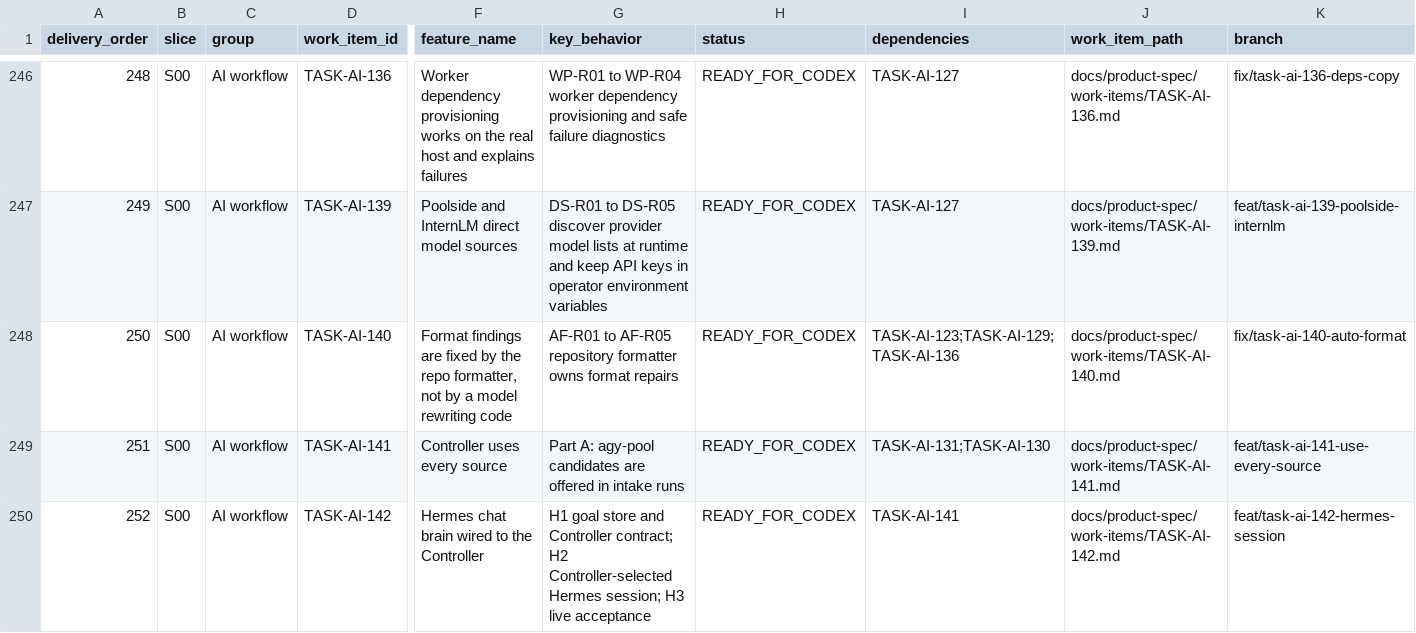
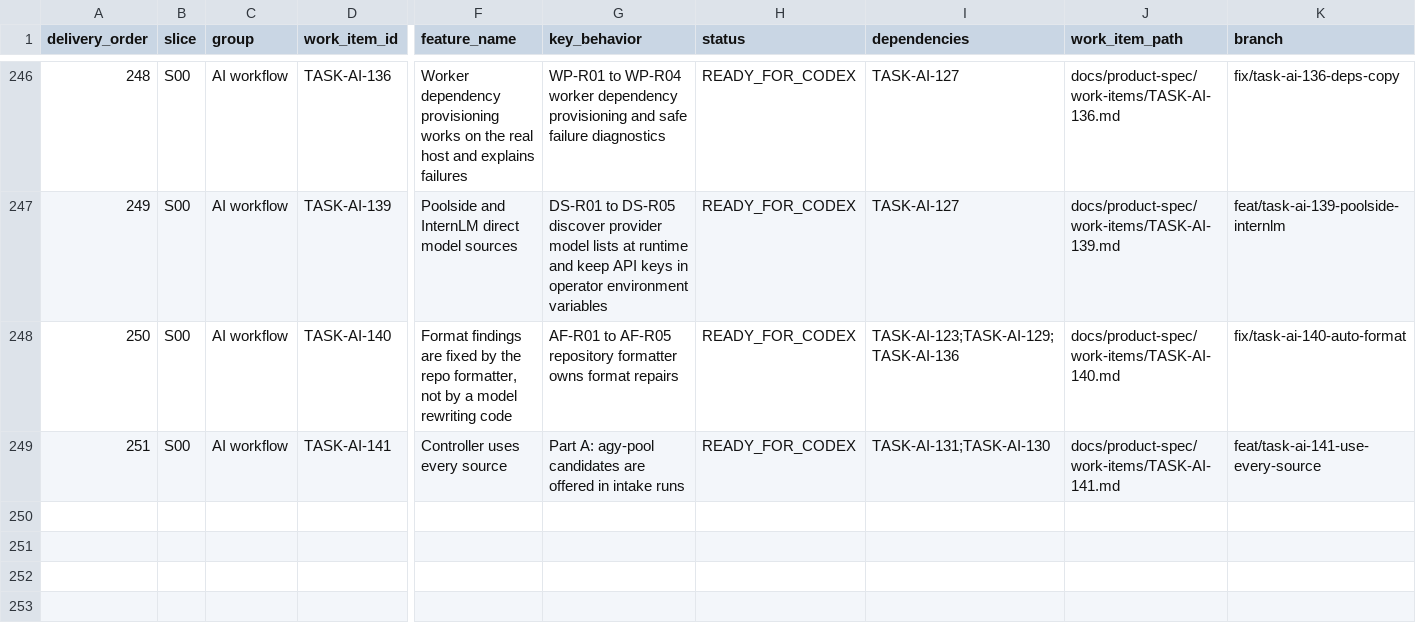
Before and after one commit to vinh05092001/shipde-platform, a CSV file: docs/product-spec/docs/10-ai-collaboration/FEATURE-DELIVERY-REGISTER.csv, drawn as a sheet; only a part is shown, gaps mark what is left out; rows hold the shown columns only; the diff names each change by its address in the sheet, - before the commit and + after, or states it on an @@ line.

Commit message:
[TASK-AI-142] Part H2: fix second review findings

```diff
--- a/docs/product-spec/docs/10-ai-collaboration/FEATURE-DELIVERY-REGISTER.csv
+++ b/docs/product-spec/docs/10-ai-collaboration/FEATURE-DELIVERY-REGISTER.csv
-row 250: 252 | S00 | AI workflow | TASK-AI-142 | Hermes chat brain wired to the Controller | H1 goal store and Controller contract; H2 Controller-selected Hermes session; H3 live acceptance | READY_FOR_CODEX | TASK-AI-141 | docs/product-spec/work-items/TASK-AI-142.md | feat/task-ai-142-hermes-session
```
Also changed, not shown: 4 other files.
